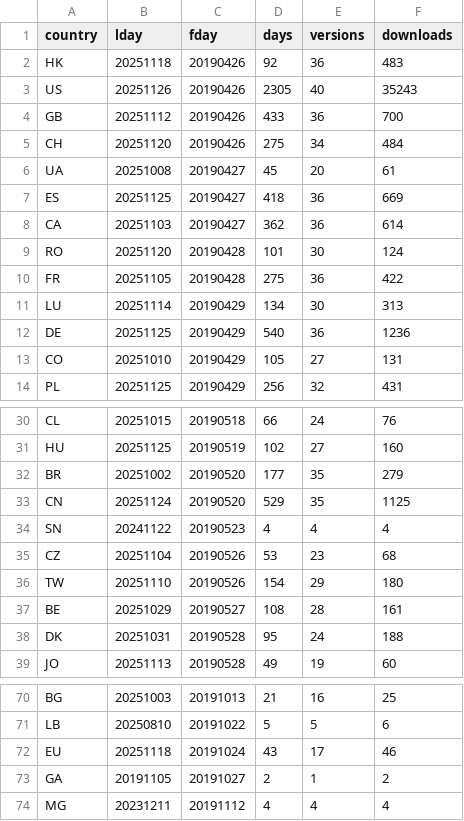
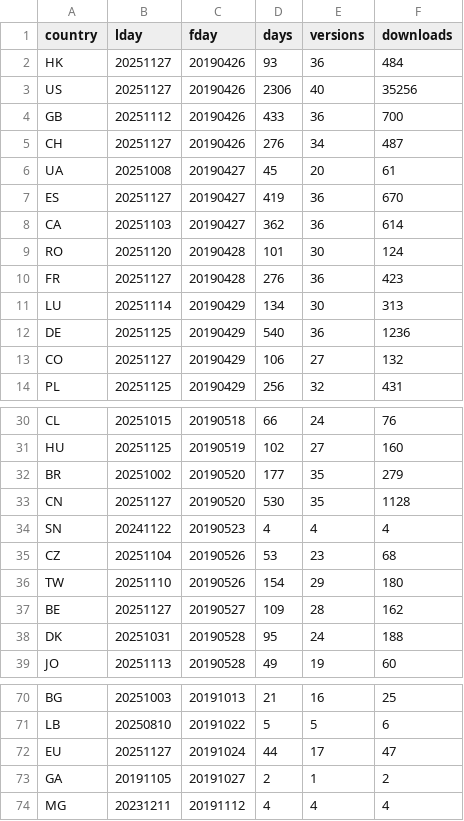
Before and after one commit to mmatyi/restatapi_logs, a TSV file: docs/logs_map.tsv, drawn as a sheet; only a part is shown, gaps mark what is left out.

```diff
--- a/docs/logs_map.tsv
+++ b/docs/logs_map.tsv
@@ -1,14 +1,14 @@
 country	lday	fday	days	versions	downloads
-HK	20251118	20190426	92	36	483
-US	20251126	20190426	2305	40	35243
+HK	20251127	20190426	93	36	484
+US	20251127	20190426	2306	40	35256
 GB	20251112	20190426	433	36	700
-CH	20251120	20190426	275	34	484
+CH	20251127	20190426	276	34	487
 UA	20251008	20190427	45	20	61
-ES	20251125	20190427	418	36	669
+ES	20251127	20190427	419	36	670
 CA	20251103	20190427	362	36	614
 RO	20251120	20190428	101	30	124
-FR	20251105	20190428	275	36	422
+FR	20251127	20190428	276	36	423
 LU	20251114	20190429	134	30	313
 DE	20251125	20190429	540	36	1236
-CO	20251010	20190429	105	27	131
+CO	20251127	20190429	106	27	132
 PL	20251125	20190429	256	32	431
@@ -32,3 +32,3 @@ HU	20251125	20190519	102	27	160
 BR	20251002	20190520	177	35	279
-CN	20251124	20190520	529	35	1125
+CN	20251127	20190520	530	35	1128
 SN	20241122	20190523	4	4	4
@@ -36,3 +36,3 @@ CZ	20251104	20190526	53	23	68
 TW	20251110	20190526	154	29	180
-BE	20251029	20190527	108	28	161
+BE	20251127	20190527	109	28	162
 DK	20251031	20190528	95	24	188
@@ -71,3 +71,3 @@ BG	20251003	20191013	21	16	25
 LB	20250810	20191022	5	5	6
-EU	20251118	20191024	43	17	46
+EU	20251127	20191024	44	17	47
 GA	20191105	20191027	2	1	2
```
Also changed, not shown: 2 other files.
